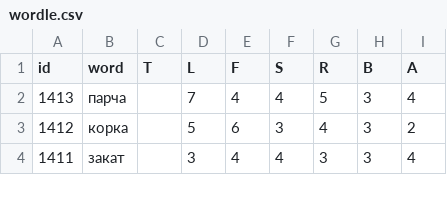
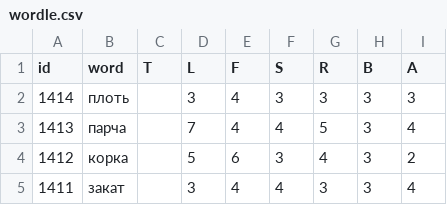
Before and after one commit to 1209090/wordle, a CSV file: wordle.csv, drawn as a sheet; only a part is shown.

Commit message:
1414 плоть

```diff
--- a/wordle.csv
+++ b/wordle.csv
@@ -1,2 +1,3 @@
 id,word,T,L,F,S,R,B,A
+1414,плоть,,3,4,3,3,3,3
 1413,парча,,7,4,4,5,3,4
```
Also changed, not shown: stats.csv.
